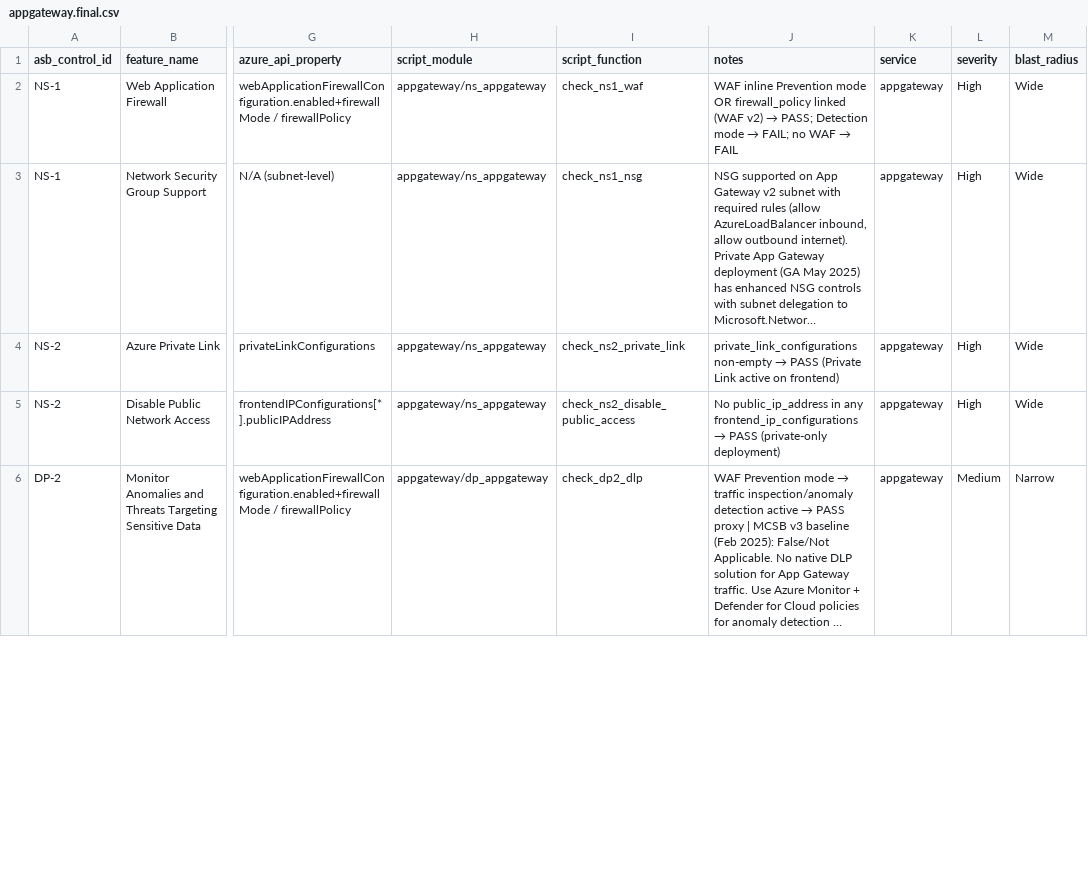
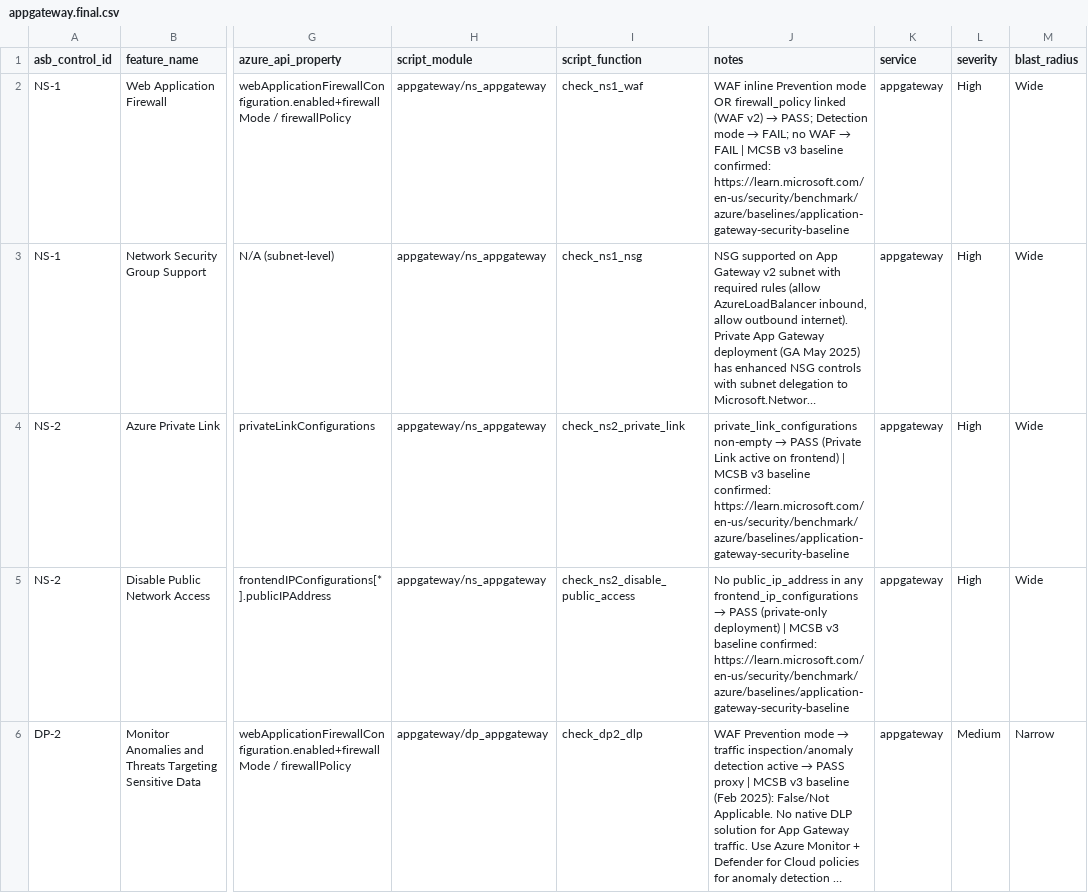
Before and after one commit to jfcanon/gps, a CSV file: data/outputs/ns/appgateway.final.csv, drawn as a sheet; only a part is shown, gaps mark what is left out; long unchanged cells end in …; the diff covers the shown part only; the diff names each change by its address in the sheet, - before the commit and + after, or states it on an @@ line.

Commit message:
feat: Phase 56 complete — NS 14 CSVs URL backfill + June 2026 re-search + Q2 audit
- Bulk URL backfill (phase56_url_backfill.py): 86 uncovered rows now have MCSB baseline URL
- Individual patches (phase56_individual_patches.py): 16 rows patched; azuredns PA-7 flipped conditional→now_applicable_native (Q1-B evidence: RBAC fully GA at zone/recordset granularity June 2026)
- Q2 supplement rows (phase56_supplement_rows.py): 3 new rows added
  - azuredns: NS-1-SUPPLEMENT (DNS Security Policy + TI feed, GA)
  - appgateway: NS-7-SUPPLEMENT-APPGW (Private App Gateway, no public IP, GA May 2025)
  - frontdoor: NS-2-SUPPLEMENT (WAF DRS 2.2 GA Feb 2026, OWASP CRS 3.3.4)
- Quality gate: 14/14 PASS (zero bad verdicts, zero now_applicable_native without URL, all uncov<5)
- Row counts: appgateway=36, azuredns=36, azurefirewall=37, frontdoor=36, publicip=36, redis=36; rest=35

```diff
--- a/data/outputs/ns/appgateway.final.csv
+++ b/data/outputs/ns/appgateway.final.csv
-J2 (notes): …→ FAIL
+J2 (notes): …→ FAIL | MCSB v3 baseline confirmed: https://learn.microsoft.com/en-us/security/benchmark/azure/baselines/application-gateway-security-baseline
-J4 (notes): …on frontend)
+J4 (notes): …on frontend) | MCSB v3 baseline confirmed: https://learn.microsoft.com/en-us/security/benchmark/azure/baselines/application-gateway-security-baseline
-J5 (notes): …(private-only deployment)
+J5 (notes): …(private-only deployment) | MCSB v3 baseline confirmed: https://learn.microsoft.com/en-us/security/benchmark/azure/baselines/application-gateway-security-baseline
```
Also changed, not shown: 1 added row and 10 edited cells elsewhere in this file, data/outputs/ns/azuredns.final.csv, data/outputs/ns/frontdoor.final.csv, 14 other files.
